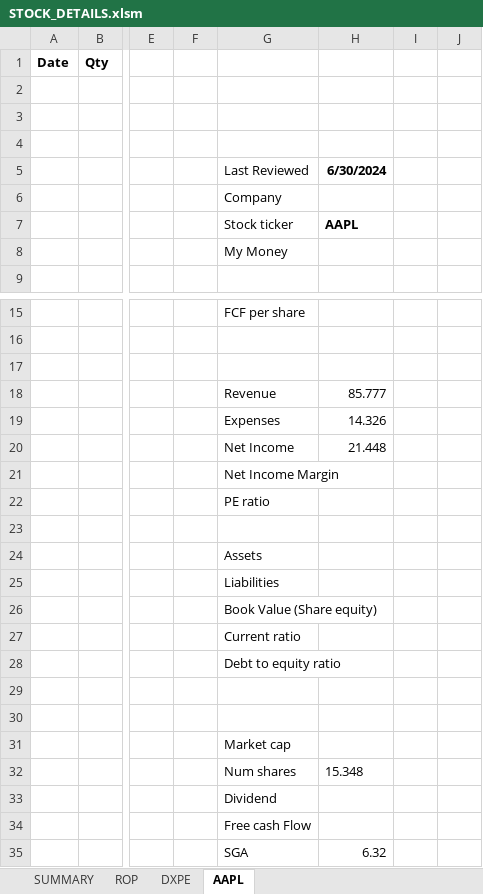
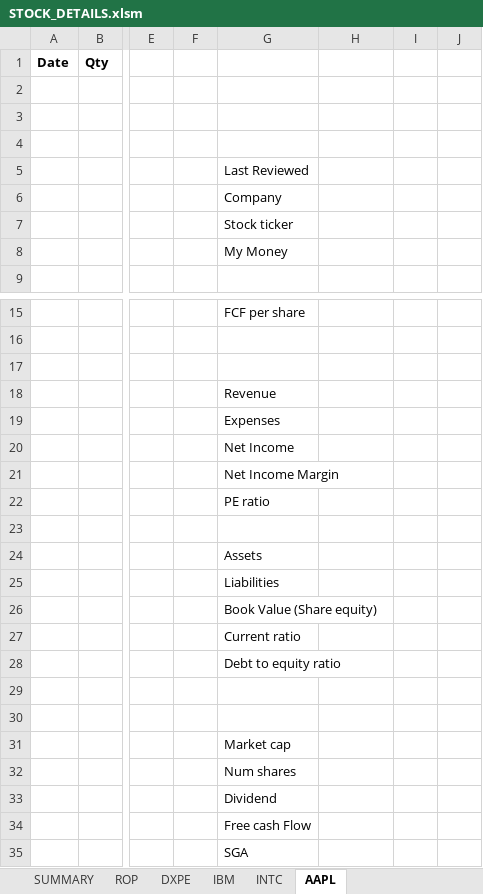
Before and after one commit to lauto16/Equity-research, an Excel workbook: STOCK_DETAILS.xlsm, sheet AAPL, drawn as a sheet; only a part is shown, gaps mark what is left out; values as stored, in another font and other column widths than the file's, no borders; the diff names each change by its address in the sheet, - before the commit and + after, or states it on an @@ line.

```diff
--- a/STOCK_DETAILS.xlsm (sheet AAPL)
+++ b/STOCK_DETAILS.xlsm (sheet AAPL)
+sheet tab: IBM
+sheet tab: INTC
-H5: 6/30/2024
+H5: (empty)
-H7: AAPL
+H7: (empty)
-H18: 85.777
+H18: (empty)
-H19: 14.326
+H19: (empty)
-H20: 21.448
+H20: (empty)
-H32: 15.348
+H32: (empty)
-H35: 6.32
+H35: (empty)
```
Also changed, not shown: sheet DXPE, sheet ROP, sheet SUMMARY, charts or pictures, 5 other files.
